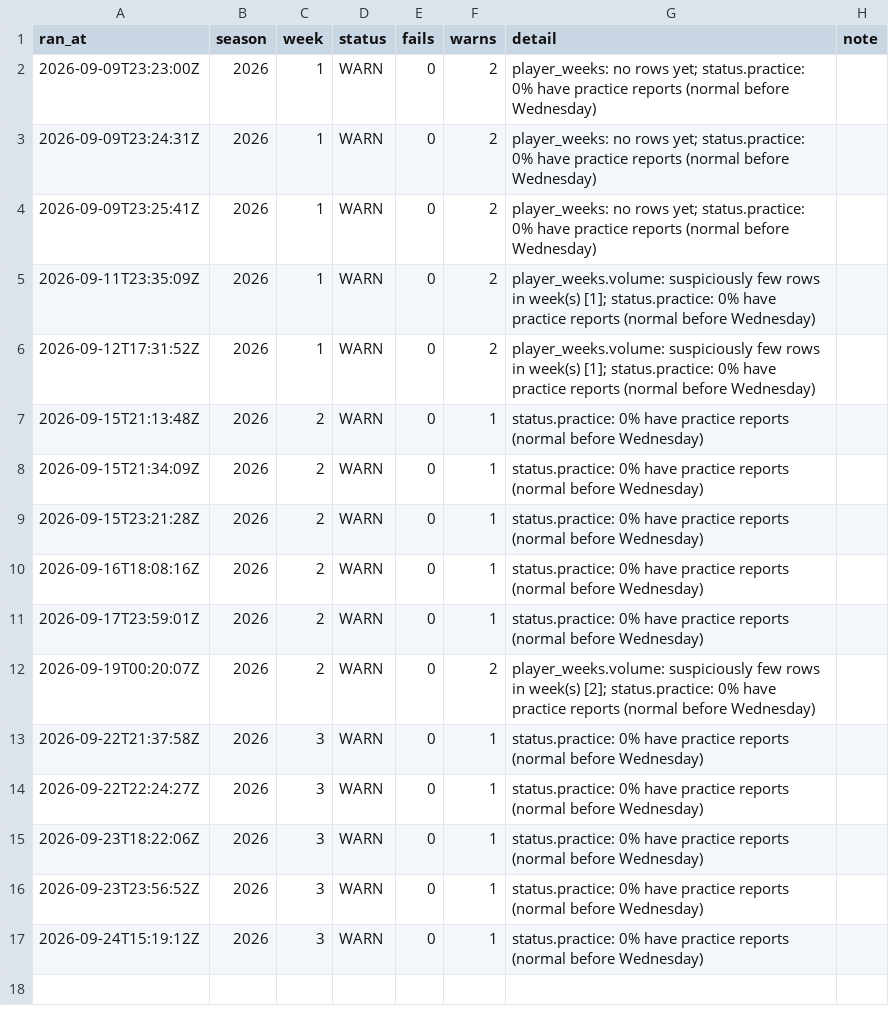
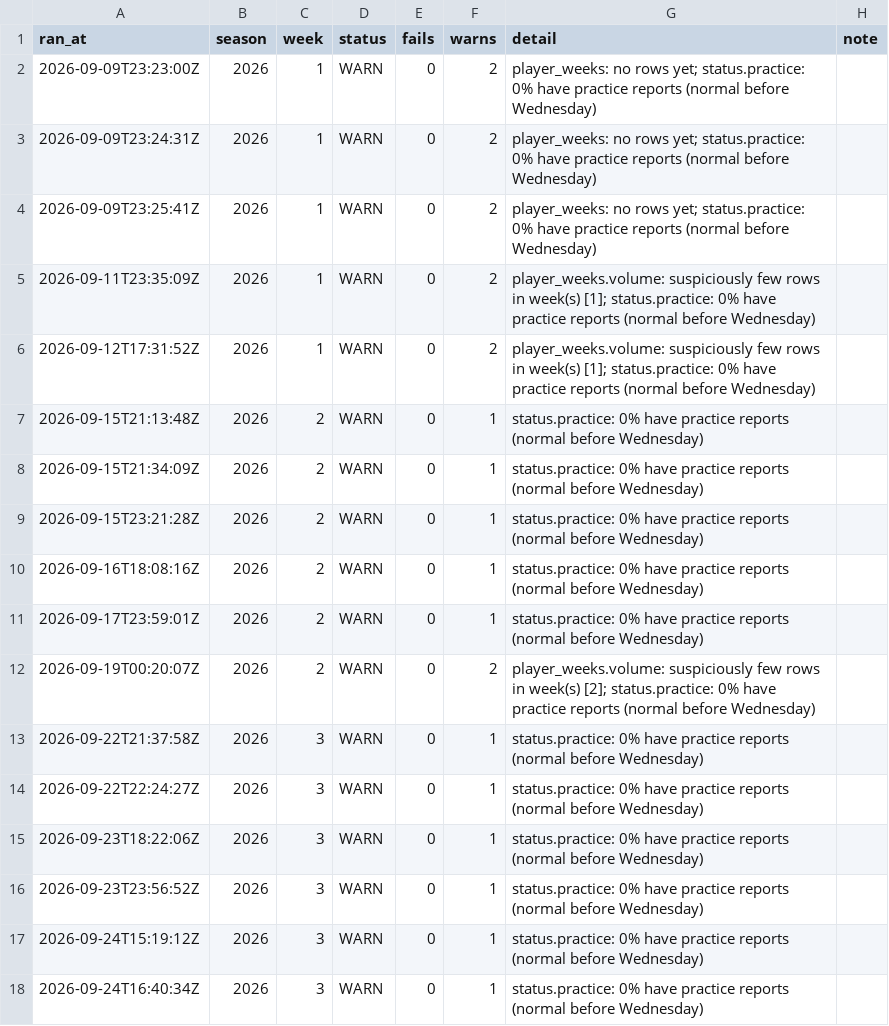
Before and after one commit to jjgreggjr/fantasy-tracker, a CSV file: logs/runs.csv, drawn as a sheet.

```diff
--- a/logs/runs.csv
+++ b/logs/runs.csv
@@ -17 +17,2 @@ ran_at,season,week,status,fails,warns,detail,note
 2026-09-24T15:19:12Z,2026,3,WARN,0,1,status.practice: 0% have practice reports (normal before Wednesday),
+2026-09-24T16:40:34Z,2026,3,WARN,0,1,status.practice: 0% have practice reports (normal before Wednesday),
```
Also changed, not shown: data/league_rosters.csv, data/my_roster.csv, 28 other files.
